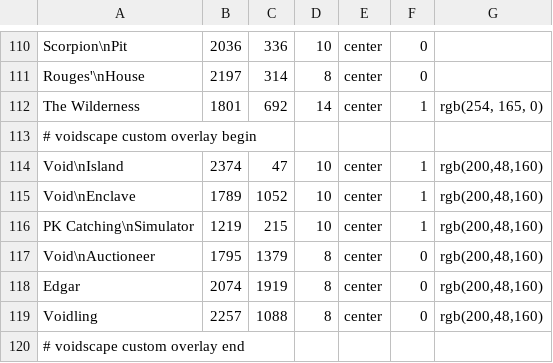
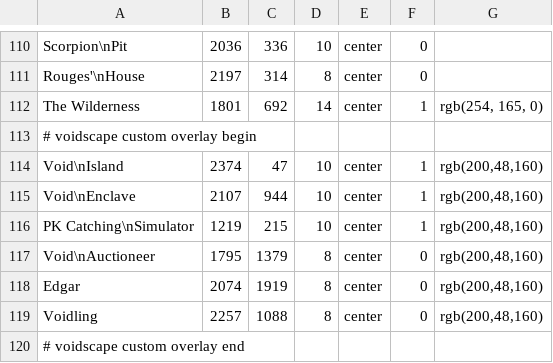
Before and after one commit to voidscape-gg/voidscape, a TSV file: Client_Base/Cache/worldmap/labels.tsv, drawn as a sheet; only a part is shown, gaps mark what is left out.

```diff
--- a/Client_Base/Cache/worldmap/labels.tsv
+++ b/Client_Base/Cache/worldmap/labels.tsv
@@ -114,3 +114,3 @@ The Wilderness	1801	692	14	center	1	rgb(254, 165, 0)
 Void\nIsland	2374	47	10	center	1	rgb(200,48,160)
-Void\nEnclave	1789	1052	10	center	1	rgb(200,48,160)
+Void\nEnclave	2107	944	10	center	1	rgb(200,48,160)
 PK Catching\nSimulator	1219	215	10	center	1	rgb(200,48,160)
```
Also changed, not shown: Client_Base/Cache/worldmap/points.tsv, 35 other files.
